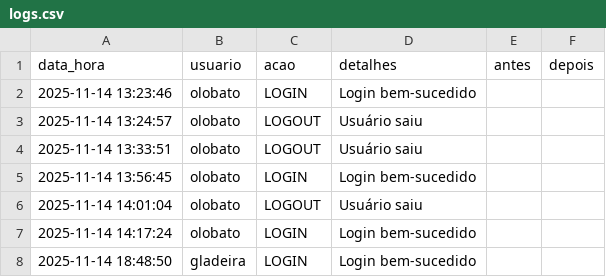
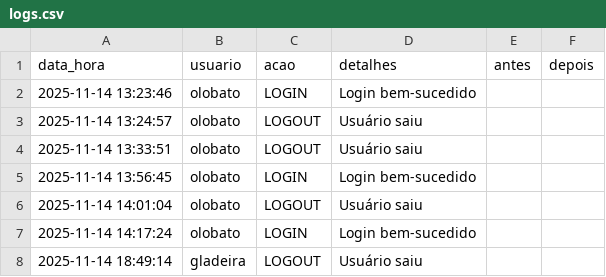
Before and after one commit to otavilobato/pecas1, a CSV file: logs.csv, drawn as a sheet.

Commit message:
Atualização automática logs (14/11/2025 18:49)

```diff
--- a/logs.csv
+++ b/logs.csv
@@ -7,2 +7,2 @@ data_hora,usuario,acao,detalhes,antes,depois
 2025-11-14 14:17:24,olobato,LOGIN,Login bem-sucedido,,
-2025-11-14 18:48:50,gladeira,LOGIN,Login bem-sucedido,,
+2025-11-14 18:49:14,gladeira,LOGOUT,Usuário saiu,,
```
